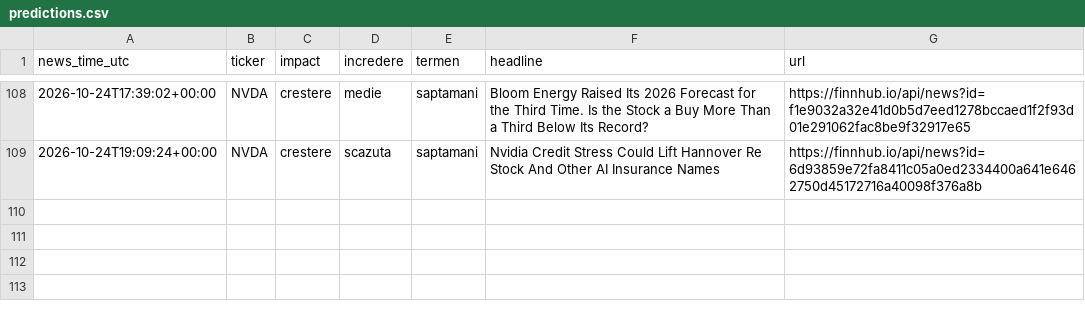
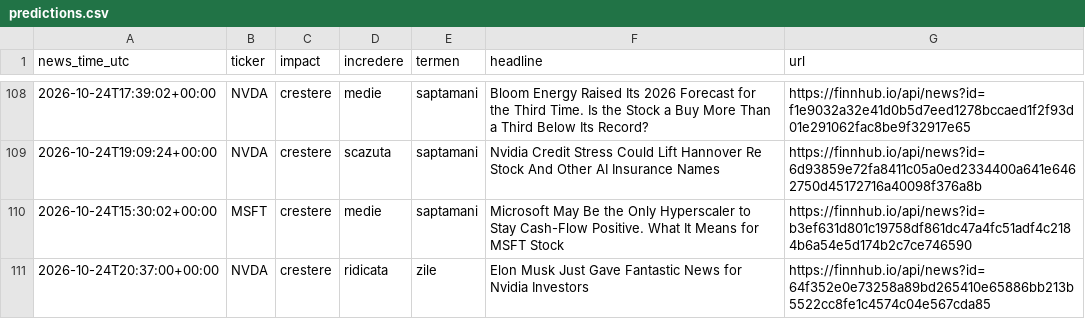
Before and after one commit to MihaiSta31/Oracle, a CSV file: data/predictions.csv, drawn as a sheet; only a part is shown, gaps mark what is left out; the diff names each change by its address in the sheet, - before the commit and + after, or states it on an @@ line.

```diff
--- a/data/predictions.csv
+++ b/data/predictions.csv
+row 110: 2026-10-24T15:30:02+00:00 | MSFT | crestere | medie | saptamani | Microsoft May Be the Only Hyperscaler to Stay Cash-Flow Positive. What It Means for MSFT Stock | https://finnhub.io/api/news?id=b3ef631d801c19758df861dc47a4fc51adf4c2184b6a54e5d174b2c7ce746590
+row 111: 2026-10-24T20:37:00+00:00 | NVDA | crestere | ridicata | zile | Elon Musk Just Gave Fantastic News for Nvidia Investors | https://finnhub.io/api/news?id=64f352e0e73258a89bd265410e65886bb213b5522cc8fe1c4574c04e567cda85
```
Also changed, not shown: 1 other file.
